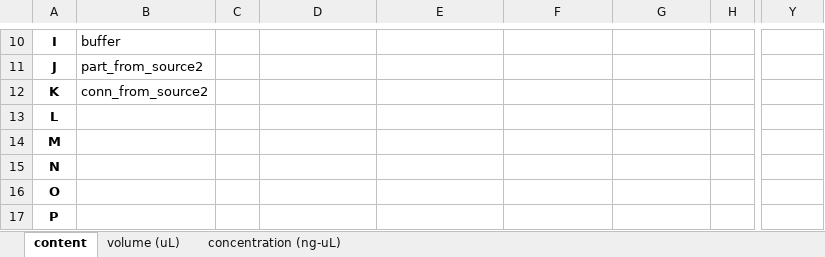
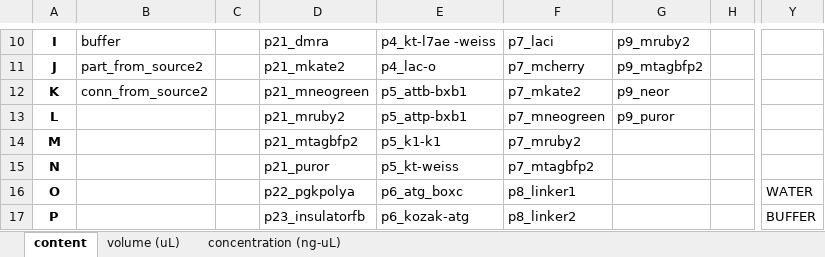
Before and after one commit to Edinburgh-Genome-Foundry/Examples, an Excel workbook: Plater/dest_plate_for_data_csv.xlsx, sheet content, drawn as a sheet; only a part is shown, gaps mark what is left out; values as stored, in another font and other column widths than the file's, no borders; the diff covers the shown part only; the diff names each change by its address in the sheet, - before the commit and + after, or states it on an @@ line.

```diff
--- a/Plater/dest_plate_for_data_csv.xlsx (sheet content)
+++ b/Plater/dest_plate_for_data_csv.xlsx (sheet content)
-D10: (empty)
+D10: p21_dmra
-E10: (empty)
+E10: p4_kt-l7ae -weiss
-F10: (empty)
+F10: p7_laci
-G10: (empty)
+G10: p9_mruby2
-D11: (empty)
+D11: p21_mkate2
-E11: (empty)
+E11: p4_lac-o
-F11: (empty)
+F11: p7_mcherry
-G11: (empty)
+G11: p9_mtagbfp2
-D12: (empty)
+D12: p21_mneogreen
-E12: (empty)
+E12: p5_attb-bxb1
-F12: (empty)
+F12: p7_mkate2
-G12: (empty)
+G12: p9_neor
-D13: (empty)
+D13: p21_mruby2
-E13: (empty)
+E13: p5_attp-bxb1
-F13: (empty)
+F13: p7_mneogreen
-G13: (empty)
+G13: p9_puror
-D14: (empty)
+D14: p21_mtagbfp2
-E14: (empty)
+E14: p5_k1-k1
-F14: (empty)
+F14: p7_mruby2
-D15: (empty)
+D15: p21_puror
-E15: (empty)
+E15: p5_kt-weiss
-F15: (empty)
+F15: p7_mtagbfp2
-D16: (empty)
+D16: p22_pgkpolya
-E16: (empty)
+E16: p6_atg_boxc
-F16: (empty)
+F16: p8_linker1
-Y16: (empty)
+Y16: WATER
-D17: (empty)
+D17: p23_insulatorfb
-E17: (empty)
+E17: p6_kozak-atg
-F17: (empty)
+F17: p8_linker2
-Y17: (empty)
+Y17: BUFFER
```
Also changed, not shown: 32 edited cells elsewhere in this sheet, sheet volume (uL), sheet concentration (ng-uL), 1 other file.
